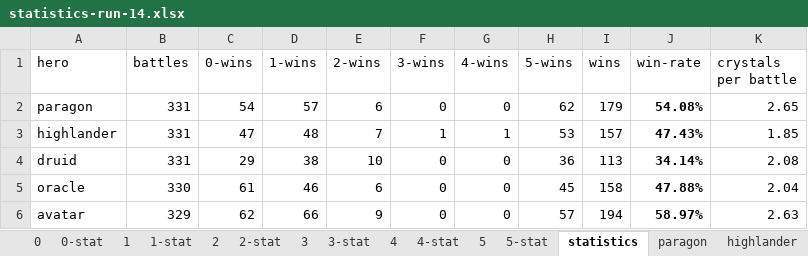
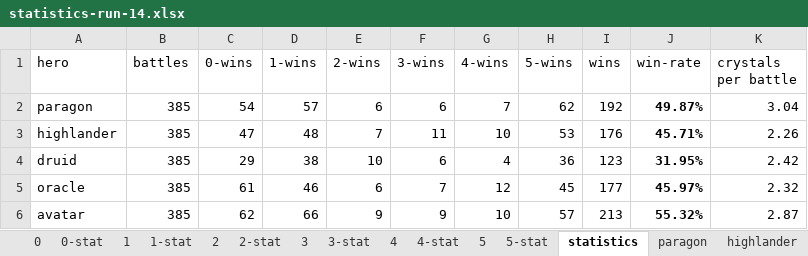
Before and after one commit to losferwords/astaria-bot-backend, an Excel workbook: statistics-runs/statistics-run-14.xlsx, sheet statistics, drawn as a sheet; only a part is shown; values as stored, in another font and other column widths than the file's, no borders; conditional formats and table styles not drawn; the diff covers the shown part only; the diff names each change by its address in the sheet, - before the commit and + after, or states it on an @@ line.

```diff
--- a/statistics-runs/statistics-run-14.xlsx (sheet statistics)
+++ b/statistics-runs/statistics-run-14.xlsx (sheet statistics)
-B2:B4 (battles): 331
+B2:B4 (battles): 385
-F2 (3-wins): 0
+F2 (3-wins): 6
-G2 (4-wins): 0
+G2 (4-wins): 7
-I2 (wins): 179
+I2 (wins): 192
-J2 (win-rate): 54.08%
+J2 (win-rate): 49.87%
-K2 (crystals per battle): 2.65
+K2 (crystals per battle): 3.04
-F3 (3-wins): 1
+F3 (3-wins): 11
-G3 (4-wins): 1
+G3 (4-wins): 10
-I3 (wins): 157
+I3 (wins): 176
-J3 (win-rate): 47.43%
+J3 (win-rate): 45.71%
-K3 (crystals per battle): 1.85
+K3 (crystals per battle): 2.26
-F4 (3-wins): 0
+F4 (3-wins): 6
-G4 (4-wins): 0
+G4 (4-wins): 4
-I4 (wins): 113
+I4 (wins): 123
-J4 (win-rate): 34.14%
+J4 (win-rate): 31.95%
-K4 (crystals per battle): 2.08
+K4 (crystals per battle): 2.42
-B5 (battles): 330
+B5 (battles): 385
-F5 (3-wins): 0
+F5 (3-wins): 7
-G5 (4-wins): 0
+G5 (4-wins): 12
-I5 (wins): 158
+I5 (wins): 177
-J5 (win-rate): 47.88%
+J5 (win-rate): 45.97%
-K5 (crystals per battle): 2.04
+K5 (crystals per battle): 2.32
-B6 (battles): 329
+B6 (battles): 385
-F6 (3-wins): 0
+F6 (3-wins): 9
-G6 (4-wins): 0
+G6 (4-wins): 10
-I6 (wins): 194
+I6 (wins): 213
-J6 (win-rate): 58.97%
+J6 (win-rate): 55.32%
-K6 (crystals per battle): 2.63
+K6 (crystals per battle): 2.87
```
Also changed, not shown: 18 edited cells elsewhere in this sheet, sheet 4, sheet 3, sheet lightbringer, sheet highlander, sheet avatar, sheet shadow, 6 more sheets, hidden cells, 6 other files.
